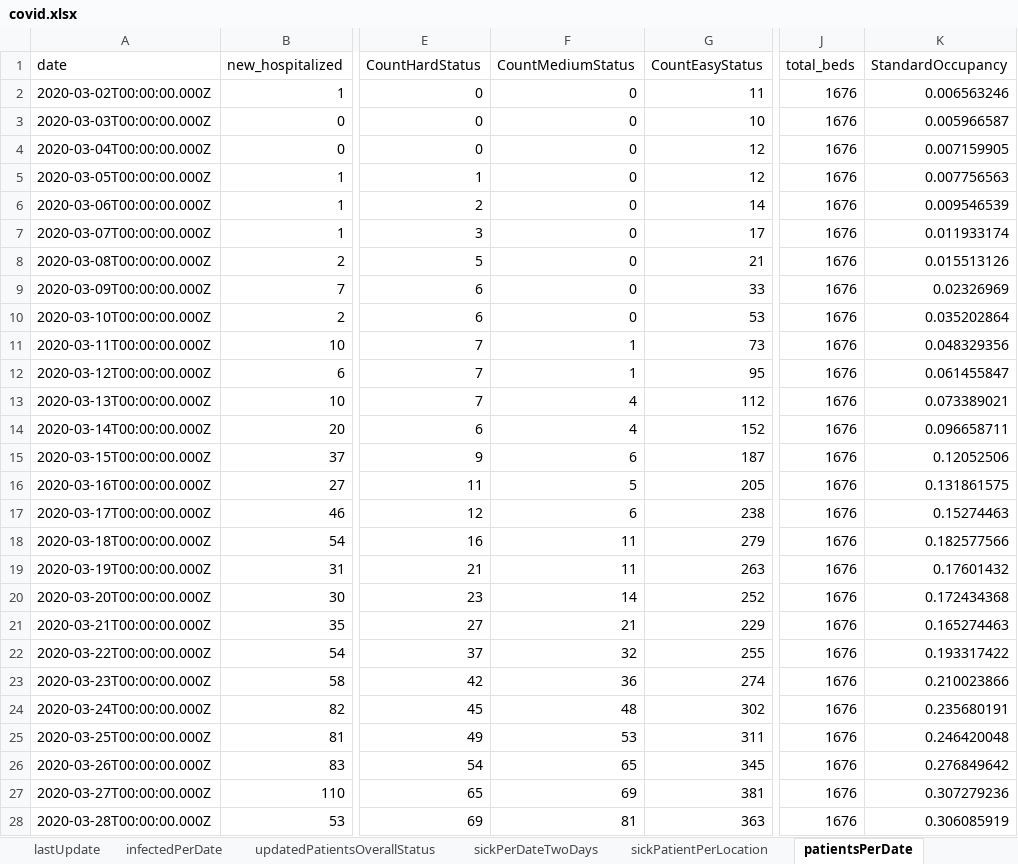
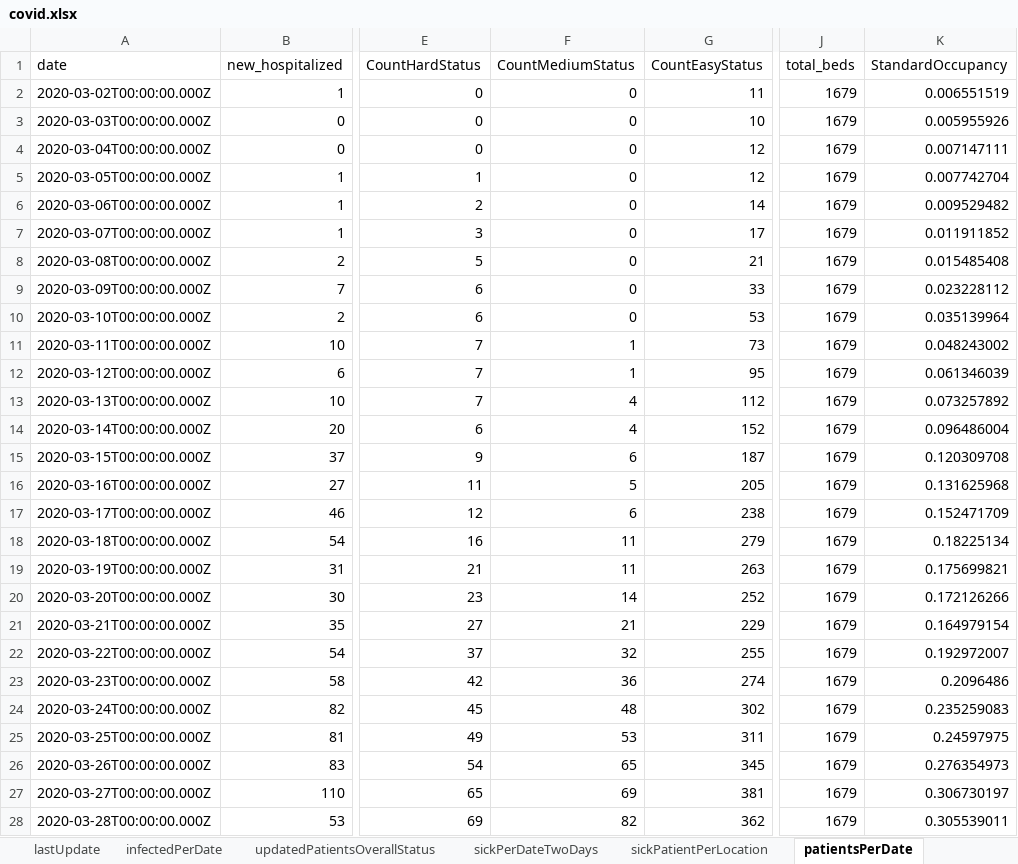
Before and after one commit to erasta/CovidDataIsrael, an Excel workbook: out/covid.xlsx, sheet patientsPerDate, drawn as a sheet; only a part is shown, gaps mark what is left out; values as stored, in another font and other column widths than the file's, no borders; the diff covers the shown part only; the diff names each change by its address in the sheet, - before the commit and + after, or states it on an @@ line.

```diff
--- a/out/covid.xlsx (sheet patientsPerDate)
+++ b/out/covid.xlsx (sheet patientsPerDate)
-J2:J28 (total_beds): 1676
+J2:J28 (total_beds): 1679
-K2 (StandardOccupancy): 0.006563246
+K2 (StandardOccupancy): 0.006551519
-K3 (StandardOccupancy): 0.005966587
+K3 (StandardOccupancy): 0.005955926
-K4 (StandardOccupancy): 0.007159905
+K4 (StandardOccupancy): 0.007147111
-K5 (StandardOccupancy): 0.007756563
+K5 (StandardOccupancy): 0.007742704
-K6 (StandardOccupancy): 0.009546539
+K6 (StandardOccupancy): 0.009529482
-K7 (StandardOccupancy): 0.011933174
+K7 (StandardOccupancy): 0.011911852
-K8 (StandardOccupancy): 0.015513126
+K8 (StandardOccupancy): 0.015485408
-K9 (StandardOccupancy): 0.02326969
+K9 (StandardOccupancy): 0.023228112
-K10 (StandardOccupancy): 0.035202864
+K10 (StandardOccupancy): 0.035139964
-K11 (StandardOccupancy): 0.048329356
+K11 (StandardOccupancy): 0.048243002
-K12 (StandardOccupancy): 0.061455847
+K12 (StandardOccupancy): 0.061346039
-K13 (StandardOccupancy): 0.073389021
+K13 (StandardOccupancy): 0.073257892
-K14 (StandardOccupancy): 0.096658711
+K14 (StandardOccupancy): 0.096486004
-K15 (StandardOccupancy): 0.12052506
+K15 (StandardOccupancy): 0.120309708
-K16 (StandardOccupancy): 0.131861575
+K16 (StandardOccupancy): 0.131625968
-K17 (StandardOccupancy): 0.15274463
+K17 (StandardOccupancy): 0.152471709
-K18 (StandardOccupancy): 0.182577566
+K18 (StandardOccupancy): 0.18225134
-K19 (StandardOccupancy): 0.17601432
+K19 (StandardOccupancy): 0.175699821
-K20 (StandardOccupancy): 0.172434368
+K20 (StandardOccupancy): 0.172126266
-K21 (StandardOccupancy): 0.165274463
+K21 (StandardOccupancy): 0.164979154
-K22 (StandardOccupancy): 0.193317422
+K22 (StandardOccupancy): 0.192972007
-K23 (StandardOccupancy): 0.210023866
+K23 (StandardOccupancy): 0.2096486
-K24 (StandardOccupancy): 0.235680191
+K24 (StandardOccupancy): 0.235259083
-K25 (StandardOccupancy): 0.246420048
+K25 (StandardOccupancy): 0.24597975
-K26 (StandardOccupancy): 0.276849642
+K26 (StandardOccupancy): 0.276354973
-K27 (StandardOccupancy): 0.307279236
+K27 (StandardOccupancy): 0.306730197
-F28 (CountMediumStatus): 81
+F28 (CountMediumStatus): 82
-G28 (CountEasyStatus): 363
+G28 (CountEasyStatus): 362
-K28 (StandardOccupancy): 0.306085919
+K28 (StandardOccupancy): 0.305539011
```
Also changed, not shown: 1 added row and 631 edited cells elsewhere in this sheet, sheet contagionDataPerCityPublic, sheet infectedPerDate, sheet doublingRate, sheet recoveredPerDay, sheet testResultsPerDate, sheet infectedByAgeAndGenderPublic, 8 more sheets, 16 other files.
